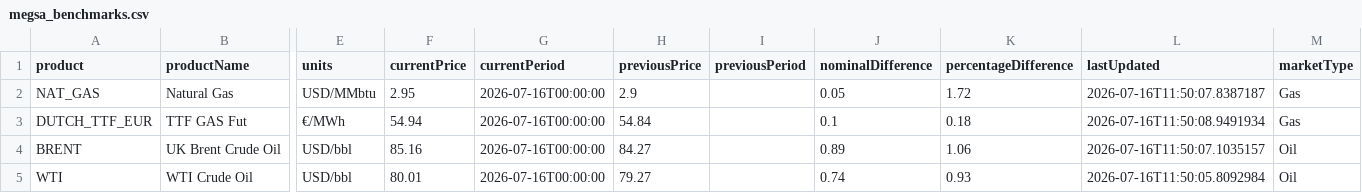
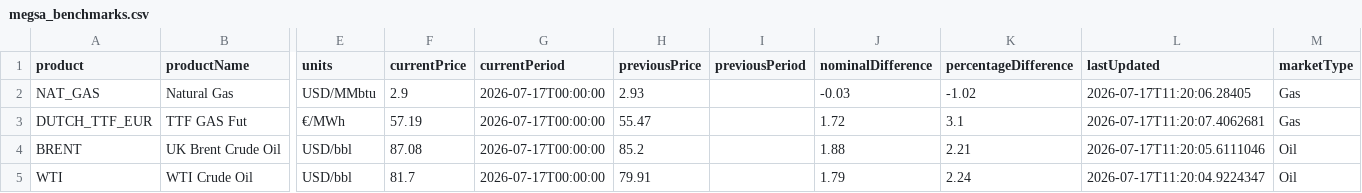
Before and after one commit to mpodeley/estado-del-sistema, a CSV file: public/data/megsa_benchmarks.csv, drawn as a sheet; only a part is shown, gaps mark what is left out; the diff names each change by its address in the sheet, - before the commit and + after, or states it on an @@ line.

```diff
--- a/public/data/megsa_benchmarks.csv
+++ b/public/data/megsa_benchmarks.csv
-F2 (currentPrice): 2.95
+F2 (currentPrice): 2.9
-G2:G5 (currentPeriod): 2026-07-16T00:00:00
+G2:G5 (currentPeriod): 2026-07-17T00:00:00
-H2 (previousPrice): 2.9
+H2 (previousPrice): 2.93
-J2 (nominalDifference): 0.05
+J2 (nominalDifference): -0.03
-K2 (percentageDifference): 1.72
+K2 (percentageDifference): -1.02
-L2 (lastUpdated): 2026-07-16T11:50:07.8387187
+L2 (lastUpdated): 2026-07-17T11:20:06.28405
-F3 (currentPrice): 54.94
+F3 (currentPrice): 57.19
-H3 (previousPrice): 54.84
+H3 (previousPrice): 55.47
-J3 (nominalDifference): 0.1
+J3 (nominalDifference): 1.72
-K3 (percentageDifference): 0.18
+K3 (percentageDifference): 3.1
-L3 (lastUpdated): 2026-07-16T11:50:08.9491934
+L3 (lastUpdated): 2026-07-17T11:20:07.4062681
-F4 (currentPrice): 85.16
+F4 (currentPrice): 87.08
-H4 (previousPrice): 84.27
+H4 (previousPrice): 85.2
-J4 (nominalDifference): 0.89
+J4 (nominalDifference): 1.88
-K4 (percentageDifference): 1.06
+K4 (percentageDifference): 2.21
-L4 (lastUpdated): 2026-07-16T11:50:07.1035157
+L4 (lastUpdated): 2026-07-17T11:20:05.6111046
-F5 (currentPrice): 80.01
+F5 (currentPrice): 81.7
-H5 (previousPrice): 79.27
+H5 (previousPrice): 79.91
-J5 (nominalDifference): 0.74
+J5 (nominalDifference): 1.79
-K5 (percentageDifference): 0.93
+K5 (percentageDifference): 2.24
-L5 (lastUpdated): 2026-07-16T11:50:05.8092984
+L5 (lastUpdated): 2026-07-17T11:20:04.9224347
```
Also changed, not shown: 23 other files.
